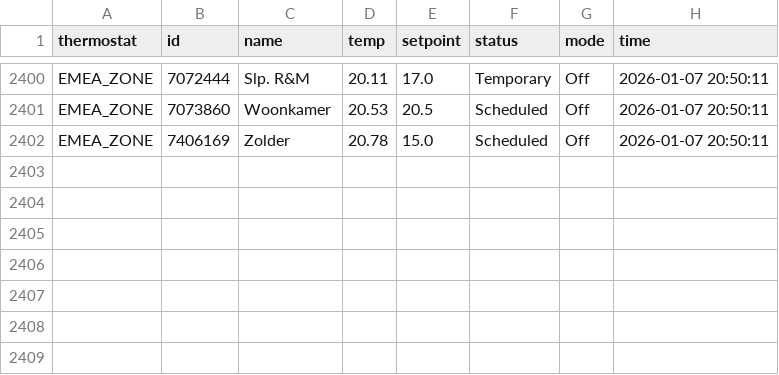
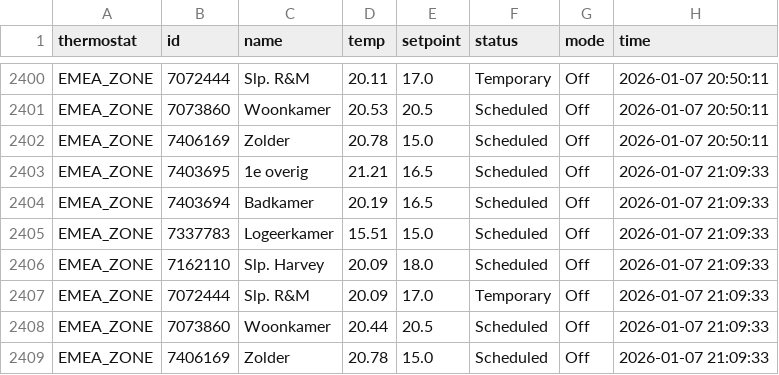
Before and after one commit to robinvankappel/evohome-tracking, a CSV file: evohome_data.csv, drawn as a sheet; only a part is shown, gaps mark what is left out.

```diff
--- a/evohome_data.csv
+++ b/evohome_data.csv
@@ -2402 +2402,8 @@ EMEA_ZONE,7073860,Woonkamer,20.53,20.5,Scheduled,Off,2026-01-07 20:50:11
 EMEA_ZONE,7406169,Zolder,20.78,15.0,Scheduled,Off,2026-01-07 20:50:11
+EMEA_ZONE,7403695,1e overig,21.21,16.5,Scheduled,Off,2026-01-07 21:09:33
+EMEA_ZONE,7403694,Badkamer,20.19,16.5,Scheduled,Off,2026-01-07 21:09:33
+EMEA_ZONE,7337783,Logeerkamer,15.51,15.0,Scheduled,Off,2026-01-07 21:09:33
+EMEA_ZONE,7162110,Slp. Harvey,20.09,18.0,Scheduled,Off,2026-01-07 21:09:33
+EMEA_ZONE,7072444,Slp. R&M,20.09,17.0,Temporary,Off,2026-01-07 21:09:33
+EMEA_ZONE,7073860,Woonkamer,20.44,20.5,Scheduled,Off,2026-01-07 21:09:33
+EMEA_ZONE,7406169,Zolder,20.78,15.0,Scheduled,Off,2026-01-07 21:09:33
```
